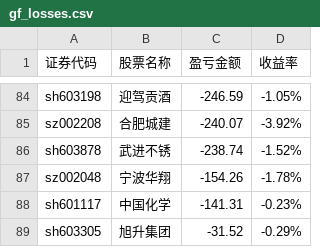
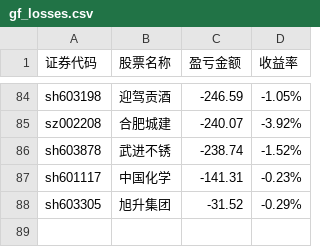
Before and after one commit to gniqizeuy/gniqizeuy.github.io, a CSV file: assets/data/gf_losses.csv, drawn as a sheet; only a part is shown, gaps mark what is left out; the diff names each change by its address in the sheet, - before the commit and + after, or states it on an @@ line.

```diff
--- a/assets/data/gf_losses.csv
+++ b/assets/data/gf_losses.csv
-row 87: sz002048 | 宁波华翔 | -154.26 | -1.78%
```
Also changed, not shown: assets/data/yh_losses.csv, 1 other file.
